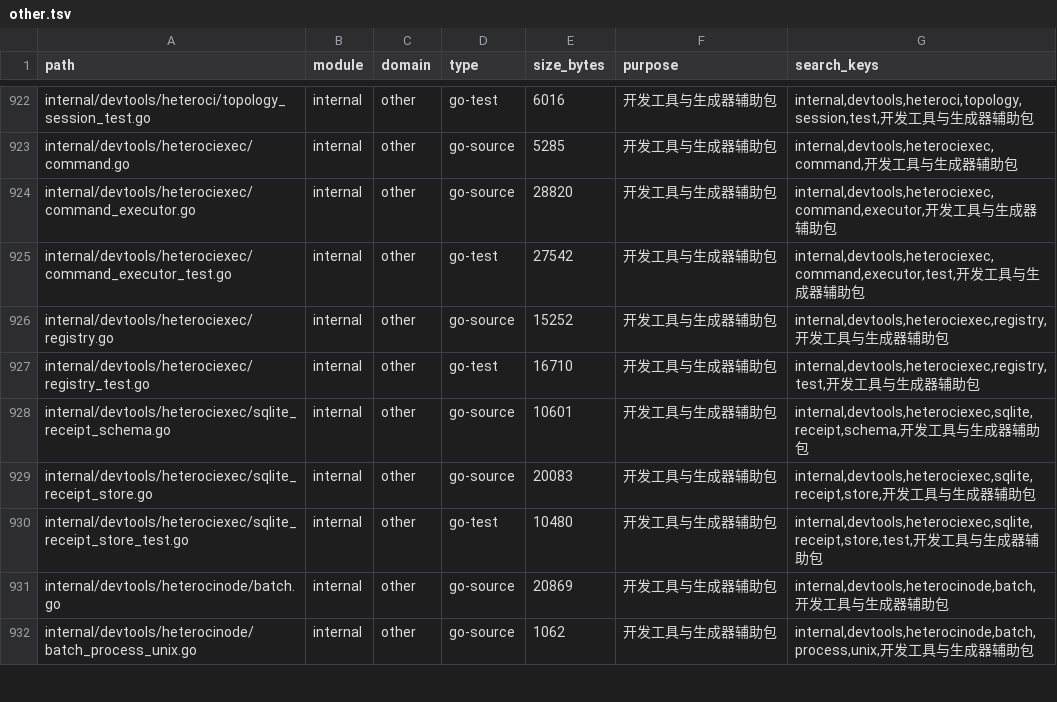
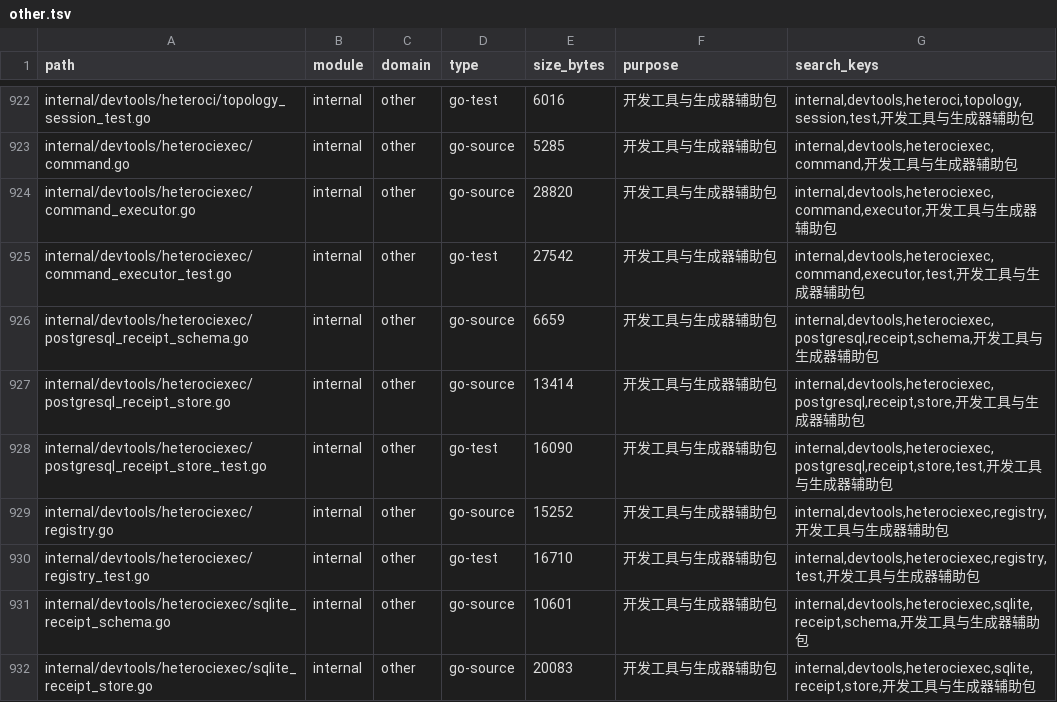
Before and after one commit to lihah111222333-cloud/Super-Dolphin-Agent-Cockpit, a TSV file: docs/doc/codemap/project-map/index/other.tsv, drawn as a sheet; only a part is shown, gaps mark what is left out; the shorter side is filled out with more unchanged rows; the diff names each change by its address in the sheet, - before the commit and + after, or states it on an @@ line.

```diff
--- a/docs/doc/codemap/project-map/index/other.tsv
+++ b/docs/doc/codemap/project-map/index/other.tsv
+row 926: internal/devtools/heterociexec/postgresql_receipt_schema.go | internal | other | go-source | 6659 | 开发工具与生成器辅助包 | internal,devtools,heterociexec,postgresql,receipt,schema,开发工具与生成器辅助包
+row 927: internal/devtools/heterociexec/postgresql_receipt_store.go | internal | other | go-source | 13414 | 开发工具与生成器辅助包 | internal,devtools,heterociexec,postgresql,receipt,store,开发工具与生成器辅助包
+row 928: internal/devtools/heterociexec/postgresql_receipt_store_test.go | internal | other | go-test | 16090 | 开发工具与生成器辅助包 | internal,devtools,heterociexec,postgresql,receipt,store,test,开发工具与生成器辅助包
```
Also changed, not shown: 6 other files.
